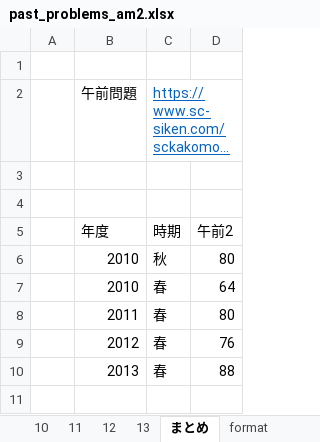
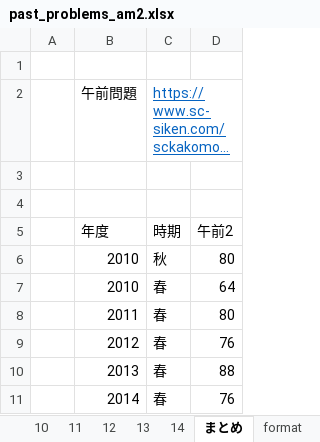
Before and after one commit to Shinichi0713/security_specialist, an Excel workbook: 2025/past_problems/past_problems_am2.xlsx, sheet まとめ, drawn as a sheet; long unchanged cells end in …; values as stored, in another font and other column widths than the file's, no borders; the diff names each change by its address in the sheet, - before the commit and + after, or states it on an @@ line.

```diff
--- a/2025/past_problems/past_problems_am2.xlsx (sheet まとめ)
+++ b/2025/past_problems/past_problems_am2.xlsx (sheet まとめ)
+sheet tab: 14
+row 11:  | 2014 | 春 | 76
```
Also changed, not shown: 1 other file.
